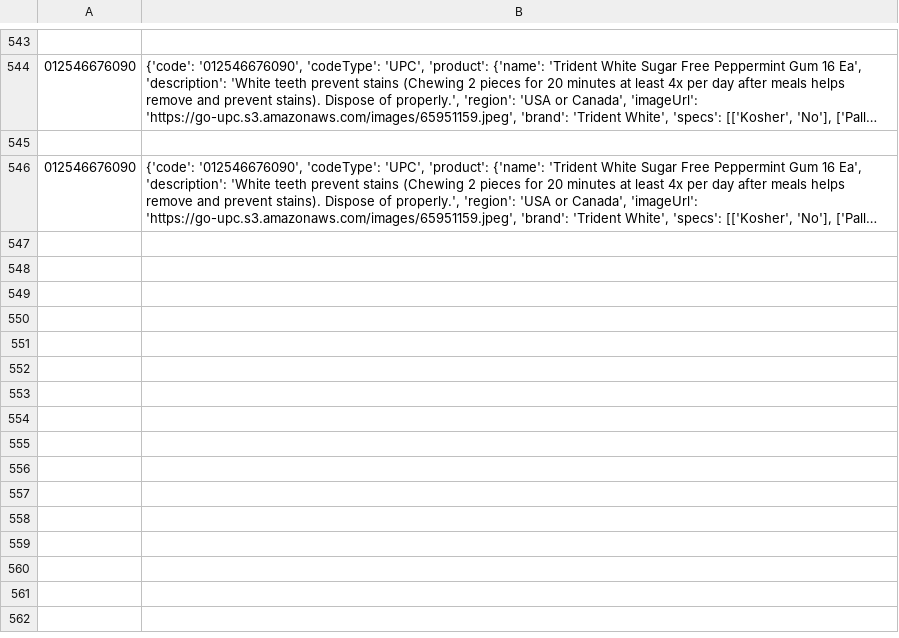
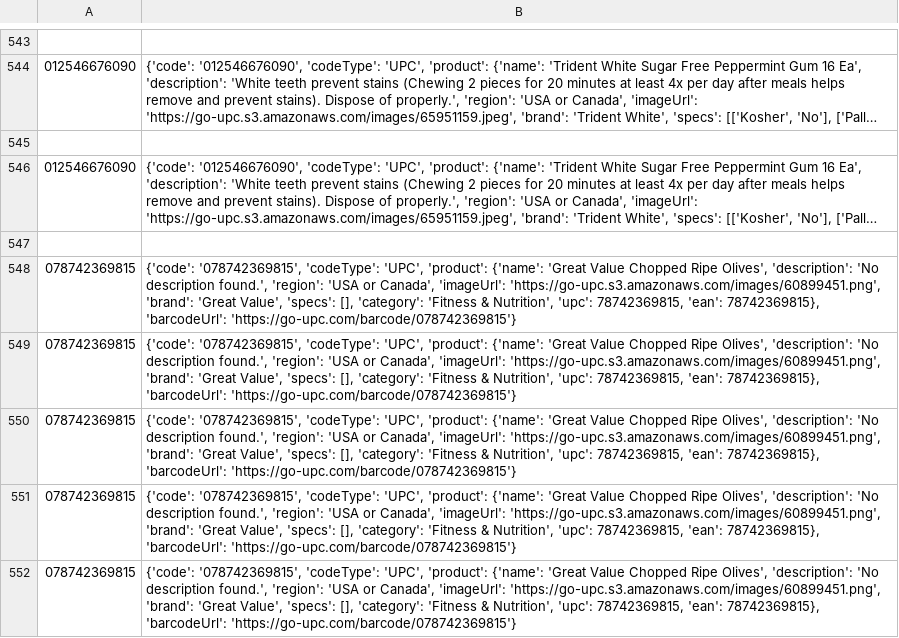
Before and after one commit to mezamartinez-kimberly/CS425_T25, a CSV file: backend/JSON Output/UPC.csv, drawn as a sheet; only a part is shown, gaps mark what is left out; long unchanged cells end in …; the diff names each change by its address in the sheet, - before the commit and + after, or states it on an @@ line.

Commit message:
Fixed Zombie Product Widget

```diff
--- a/backend/JSON Output/UPC.csv
+++ b/backend/JSON Output/UPC.csv
+row 547: (empty)
+row 548: 078742369815 | {'code': '078742369815', 'codeType': 'UPC', 'product': {'name': 'Great Value Chopped Ripe Olives', 'description': 'No description found.', 'region': 'USA or Canada', 'imageUrl': 'https://go-upc.s3.amazonaws.com/images/60899451.png', 'brand': 'Great Value', 'specs': [], 'category': 'Fitness & Nutrition', 'upc': 78742369815, 'ean': 78742369815}, 'barcodeUrl': 'https://go-upc.com/barcode/078742369815'}
+row 549: 078742369815 | {'code': '078742369815', 'codeType': 'UPC', 'product': {'name': 'Great Value Chopped Ripe Olives', 'description': 'No description found.', 'region': 'USA or Canada', 'imageUrl': 'https://go-upc.s3.amazonaws.com/images/60899451.png', 'brand': 'Great Value', 'specs': [], 'category': 'Fitness & Nutrition', 'upc': 78742369815, 'ean': 78742369815}, 'barcodeUrl': 'https://go-upc.com/barcode/078742369815'}
+row 550: 078742369815 | {'code': '078742369815', 'codeType': 'UPC', 'product': {'name': 'Great Value Chopped Ripe Olives', 'description': 'No description found.', 'region': 'USA or Canada', 'imageUrl': 'https://go-upc.s3.amazonaws.com/images/60899451.png', 'brand': 'Great Value', 'specs': [], 'category': 'Fitness & Nutrition', 'upc': 78742369815, 'ean': 78742369815}, 'barcodeUrl': 'https://go-upc.com/barcode/078742369815'}
+row 551: 078742369815 | {'code': '078742369815', 'codeType': 'UPC', 'product': {'name': 'Great Value Chopped Ripe Olives', 'description': 'No description found.', 'region': 'USA or Canada', 'imageUrl': 'https://go-upc.s3.amazonaws.com/images/60899451.png', 'brand': 'Great Value', 'specs': [], 'category': 'Fitness & Nutrition', 'upc': 78742369815, 'ean': 78742369815}, 'barcodeUrl': 'https://go-upc.com/barcode/078742369815'}
+row 552: 078742369815 | {'code': '078742369815', 'codeType': 'UPC', 'product': {'name': 'Great Value Chopped Ripe Olives', 'description': 'No description found.', 'region': 'USA or Canada', 'imageUrl': 'https://go-upc.s3.amazonaws.com/images/60899451.png', 'brand': 'Great Value', 'specs': [], 'category': 'Fitness & Nutrition', 'upc': 78742369815, 'ean': 78742369815}, 'barcodeUrl': 'https://go-upc.com/barcode/078742369815'}
```
Also changed, not shown: 3 other files.
